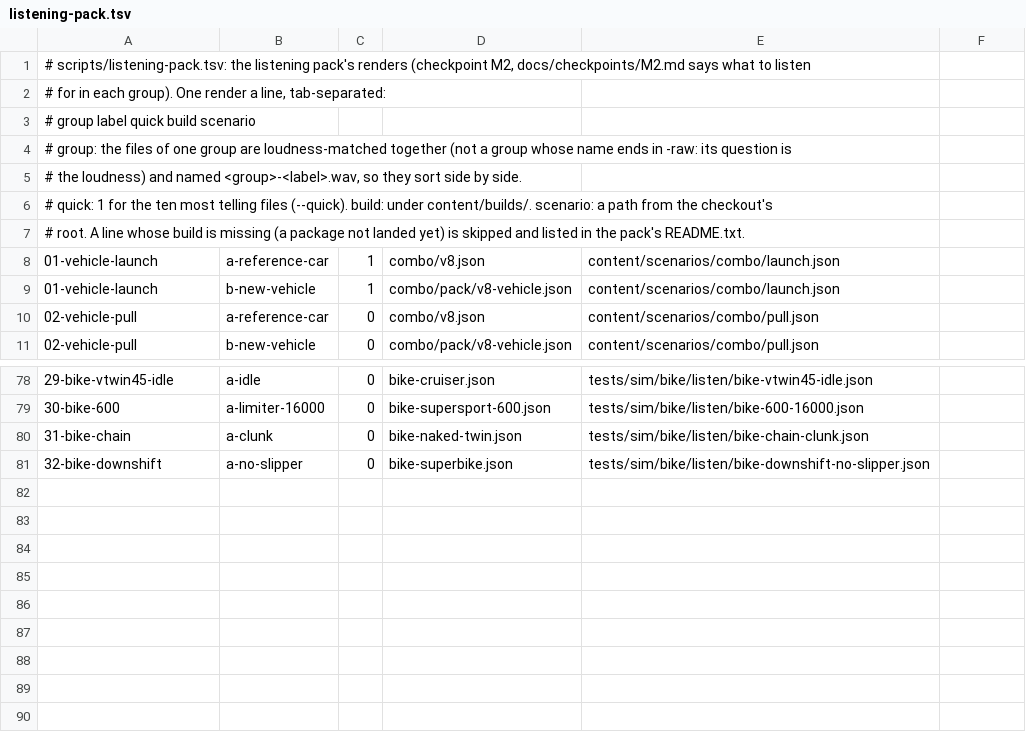
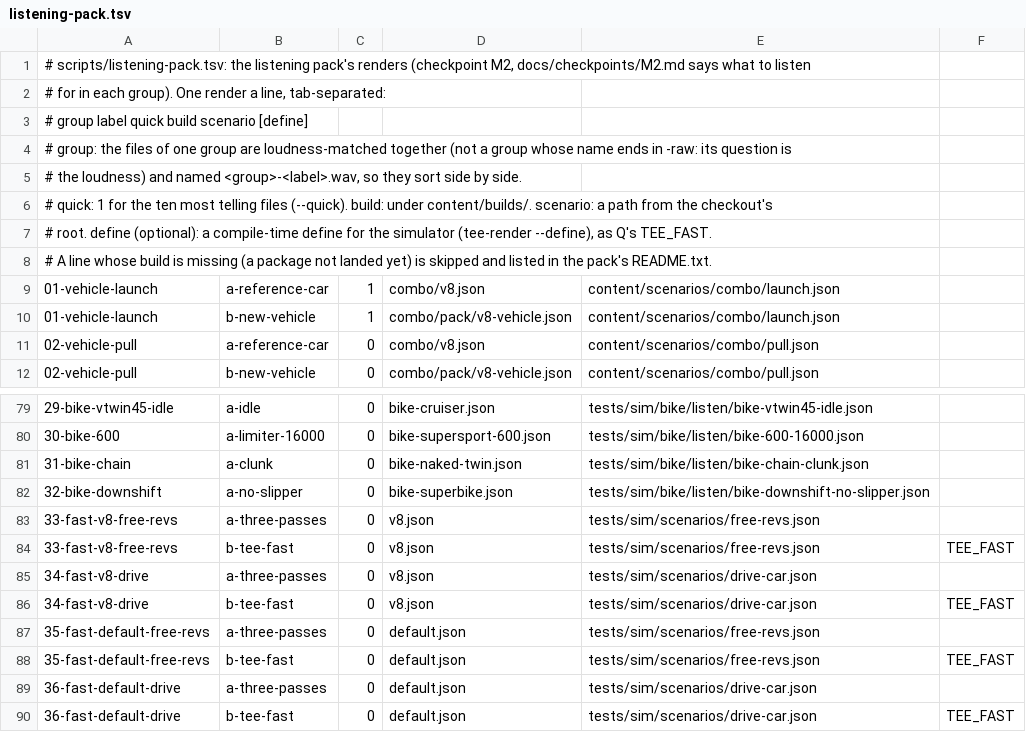
Before and after one commit to Snipet/TheEngineEngine, a TSV file: scripts/listening-pack.tsv, drawn as a sheet; only a part is shown, gaps mark what is left out.

```diff
--- a/scripts/listening-pack.tsv
+++ b/scripts/listening-pack.tsv
@@ -2,3 +2,3 @@
 # for in each group). One render a line, tab-separated:
-#   group  label  quick  build  scenario
+#   group  label  quick  build  scenario  [define]
 # group: the files of one group are loudness-matched together (not a group whose name ends in -raw: its question is
@@ -6,3 +6,4 @@
 # quick: 1 for the ten most telling files (--quick). build: under content/builds/. scenario: a path from the checkout's
-# root. A line whose build is missing (a package not landed yet) is skipped and listed in the pack's README.txt.
+# root. define (optional): a compile-time define for the simulator (tee-render --define), as Q's TEE_FAST.
+# A line whose build is missing (a package not landed yet) is skipped and listed in the pack's README.txt.
 01-vehicle-launch	a-reference-car	1	combo/v8.json	content/scenarios/combo/launch.json
@@ -81 +82,9 @@
 32-bike-downshift	a-no-slipper	0	bike-superbike.json	tests/sim/bike/listen/bike-downshift-no-slipper.json
+33-fast-v8-free-revs	a-three-passes	0	v8.json	tests/sim/scenarios/free-revs.json
+33-fast-v8-free-revs	b-tee-fast	0	v8.json	tests/sim/scenarios/free-revs.json	TEE_FAST
+34-fast-v8-drive	a-three-passes	0	v8.json	tests/sim/scenarios/drive-car.json
+34-fast-v8-drive	b-tee-fast	0	v8.json	tests/sim/scenarios/drive-car.json	TEE_FAST
+35-fast-default-free-revs	a-three-passes	0	default.json	tests/sim/scenarios/free-revs.json
+35-fast-default-free-revs	b-tee-fast	0	default.json	tests/sim/scenarios/free-revs.json	TEE_FAST
+36-fast-default-drive	a-three-passes	0	default.json	tests/sim/scenarios/drive-car.json
+36-fast-default-drive	b-tee-fast	0	default.json	tests/sim/scenarios/drive-car.json	TEE_FAST
```
Also changed, not shown: 3 other files.
